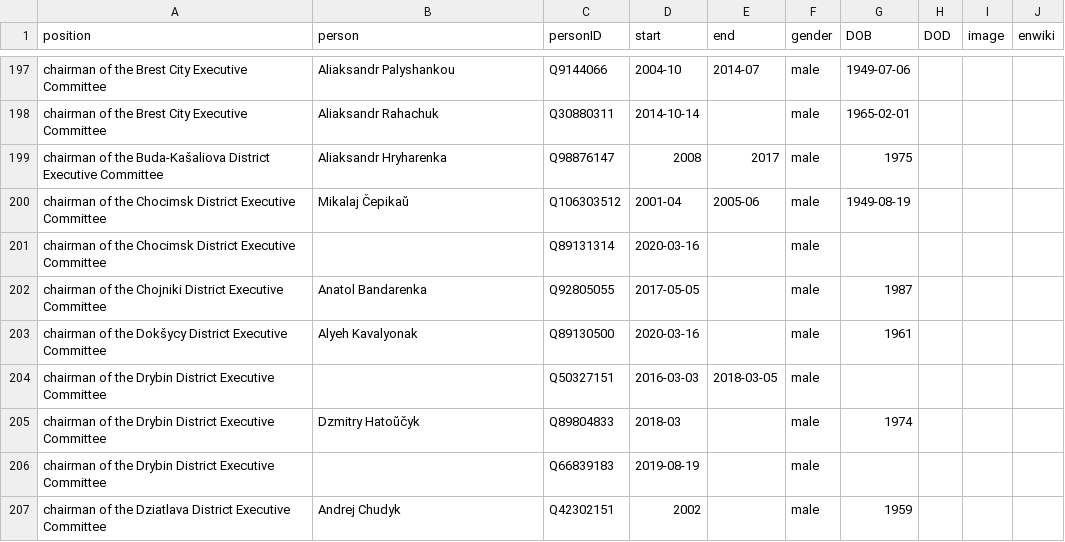
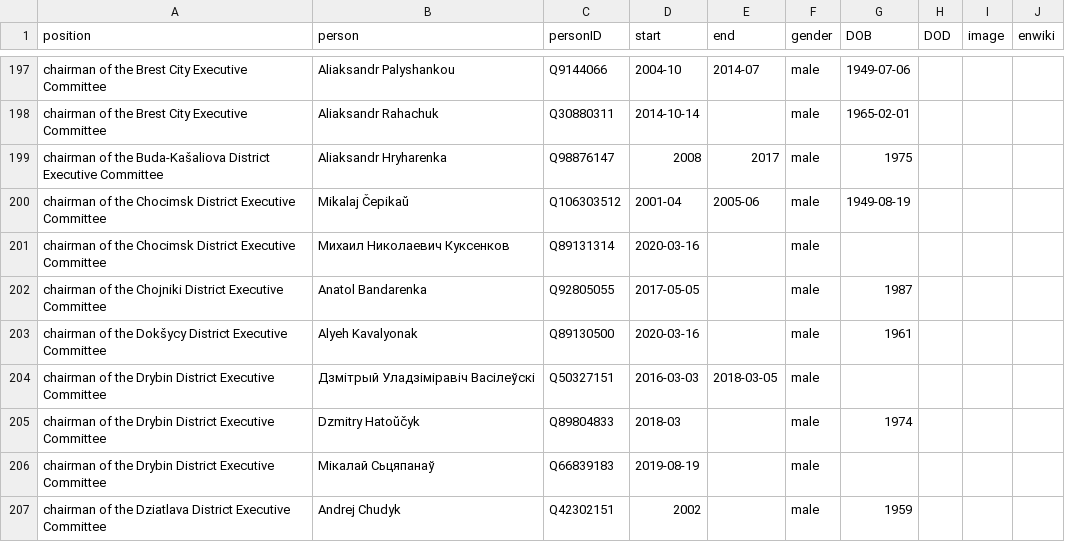
Before and after one commit to every-politician-scrapers/belarus-ministers, a CSV file: html/holders21.csv, drawn as a sheet; only a part is shown, gaps mark what is left out; the diff covers the shown part only.

```diff
--- a/html/holders21.csv
+++ b/html/holders21.csv
@@ -200,8 +200,8 @@ chairman of the Buda-Kašaliova District Executive Committee,Aliaksandr Hryharen
 chairman of the Chocimsk District Executive Committee,Mikalaj Čepikaŭ,Q106303512,2001-04,2005-06,male,1949-08-19,,,
-chairman of the Chocimsk District Executive Committee,,Q89131314,2020-03-16,,male,,,,
+chairman of the Chocimsk District Executive Committee,Михаил Николаевич Куксенков,Q89131314,2020-03-16,,male,,,,
 chairman of the Chojniki District Executive Committee,Anatol Bandarenka,Q92805055,2017-05-05,,male,1987,,,
 chairman of the Dokšycy District Executive Committee,Alyeh Kavalyonak,Q89130500,2020-03-16,,male,1961,,,
-chairman of the Drybin District Executive Committee,,Q50327151,2016-03-03,2018-03-05,male,,,,
+chairman of the Drybin District Executive Committee,Дзмітрый Уладзіміравіч Васілеўскі,Q50327151,2016-03-03,2018-03-05,male,,,,
 chairman of the Drybin District Executive Committee,Dzmitry Hatoŭčyk,Q89804833,2018-03,,male,1974,,,
-chairman of the Drybin District Executive Committee,,Q66839183,2019-08-19,,male,,,,
+chairman of the Drybin District Executive Committee,Мікалай Сьцяпанаў,Q66839183,2019-08-19,,male,,,,
 chairman of the Dziatlava District Executive Committee,Andrej Chudyk,Q42302151,2002,,male,1959,,,
```
Also changed, not shown: 57 edited cells elsewhere in this file, html/family.csv, 1 other file.
